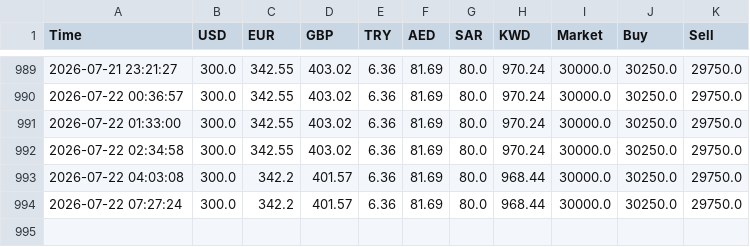
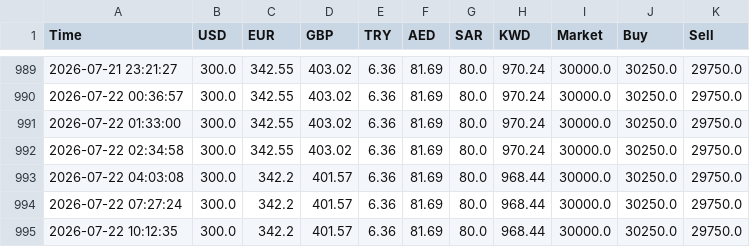
Before and after one commit to alihapoo-ui/iraqi-dinar-live, a CSV file: usd_history.csv, drawn as a sheet; only a part is shown, gaps mark what is left out; the diff names each change by its address in the sheet, - before the commit and + after, or states it on an @@ line.

```diff
--- a/usd_history.csv
+++ b/usd_history.csv
+row 995: 2026-07-22 10:12:35 | 300.0 | 342.2 | 401.57 | 6.36 | 81.69 | 80.0 | 968.44 | 30000.0 | 30250.0 | 29750.0
```
